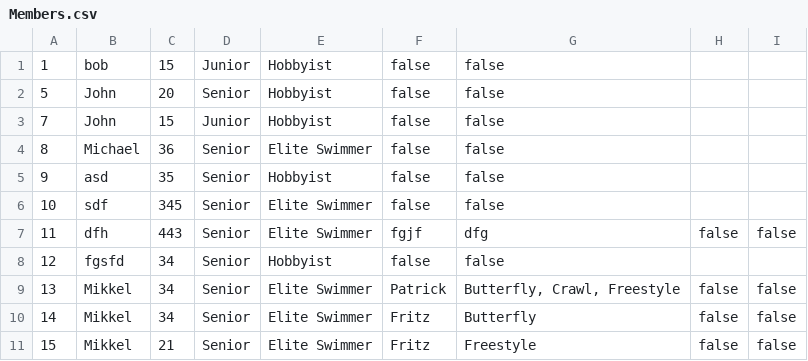
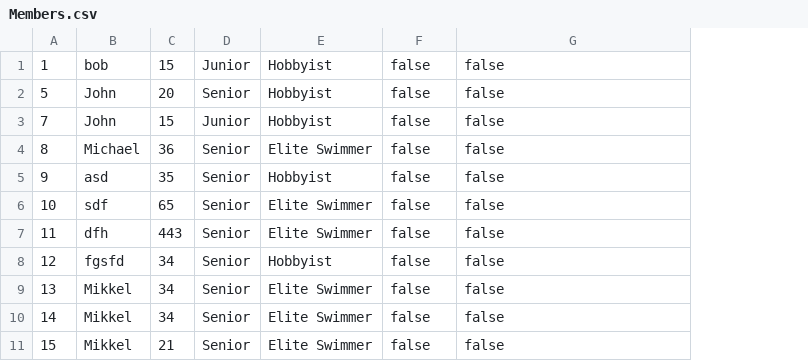
Before and after one commit to simonj1704/Delfinen, a CSV file: Members.csv, drawn as a sheet; the diff names each change by its address in the sheet, - before the commit and + after, or states it on an @@ line.

Commit message:
Update Members.csv

```diff
--- a/Members.csv
+++ b/Members.csv
-column H, rows 7-11: false |  | false | false | false
-column I, rows 7-11: false |  | false | false | false
-C6: 345
+C6: 65
-F7: fgjf
+F7: false
-G7: dfg
+G7: false
-F9: Patrick
+F9: false
-G9: Butterfly, Crawl, Freestyle
+G9: false
-F10:F11: Fritz
+F10:F11: false
-G10: Butterfly
+G10: false
-G11: Freestyle
+G11: false
```
